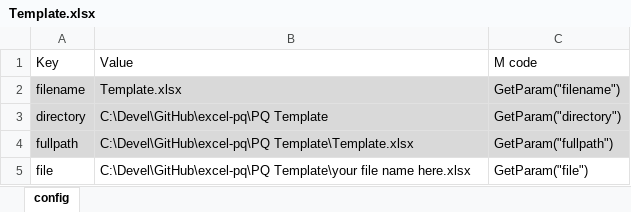
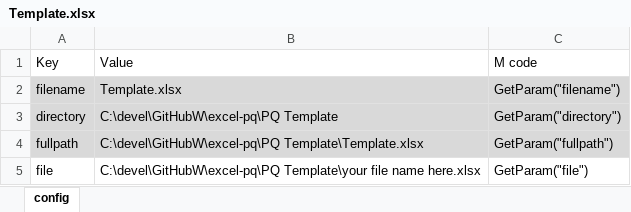
Before and after one commit to tirlibibi17/excel-pq, an Excel workbook: PQ Template/Template.xlsx, sheet config, drawn as a sheet; values as stored, in another font and other column widths than the file's, no borders; table styles not drawn; the diff names each change by its address in the sheet, - before the commit and + after, or states it on an @@ line.

```diff
--- a/PQ Template/Template.xlsx (sheet config)
+++ b/PQ Template/Template.xlsx (sheet config)
-B3: C:\Devel\GitHub\excel-pq\PQ Template
+B3: C:\devel\GitHubW\excel-pq\PQ Template
-B4: C:\Devel\GitHub\excel-pq\PQ Template\Template.xlsx
+B4: C:\devel\GitHubW\excel-pq\PQ Template\Template.xlsx
-B5: C:\Devel\GitHub\excel-pq\PQ Template\your file…
+B5: C:\devel\GitHubW\excel-pq\PQ Template\your file…
```
